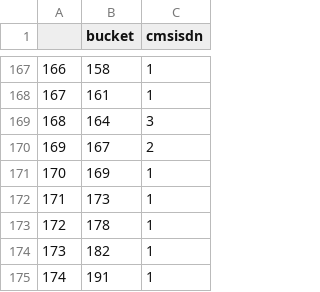
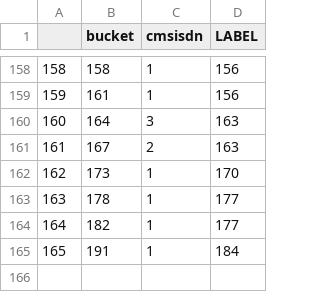
Before and after one commit to cdemircioglu/ORTest, a CSV file: aaa.csv, drawn as a sheet; only a part is shown, gaps mark what is left out; removed rows and columns are numbered as before the commit, all else as after; the diff covers the shown part only; the diff names each change by its address in the sheet, - before the commit and + after, or states it on an @@ line.

```diff
--- a/aaa.csv
+++ b/aaa.csv
+column D (LABEL), rows 158-165: 156 | 156 | 163 | 163 | 170 | 177 | 177 | 184
@@ column A renumbered from row 4 down @@
-row 171: 170 | 169 | 1
```
Also changed, not shown: 9 removed rows and 132 edited cells elsewhere in this file, 2 other files.
